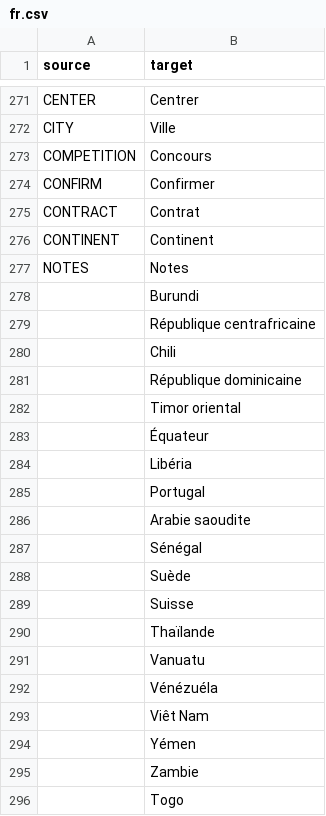
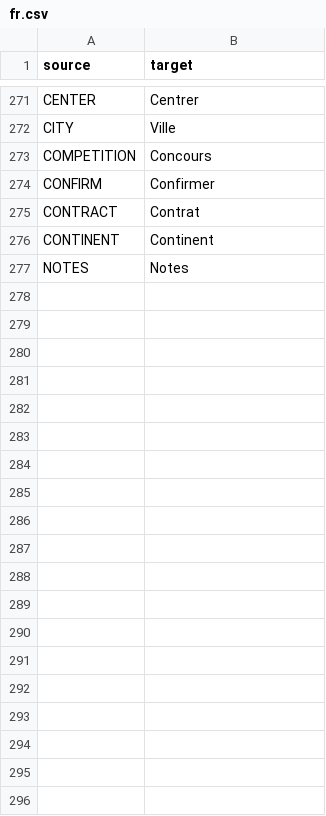
Before and after one commit to dulvui/99managers-futsal-edition, a CSV file: translations/fr.csv, drawn as a sheet; only a part is shown, gaps mark what is left out; the diff covers the shown part only.

```diff
--- a/translations/fr.csv
+++ b/translations/fr.csv
@@ -277,20 +277 @@
 "NOTES","Notes"
-"","Burundi"
-"","République centrafricaine"
-"","Chili"
-"","République dominicaine"
-"","Timor oriental"
-"","Équateur"
-"","Libéria"
-"","Portugal"
-"","Arabie saoudite"
-"","Sénégal"
-"","Suède"
-"","Suisse"
-"","Thaïlande"
-"","Vanuatu"
-"","Vénézuéla"
-"","Viêt Nam"
-"","Yémen"
-"","Zambie"
-"","Togo"
```
Also changed, not shown: 177 removed rows elsewhere in this file, translations/es.csv, translations/pt.csv, 1 other file.
